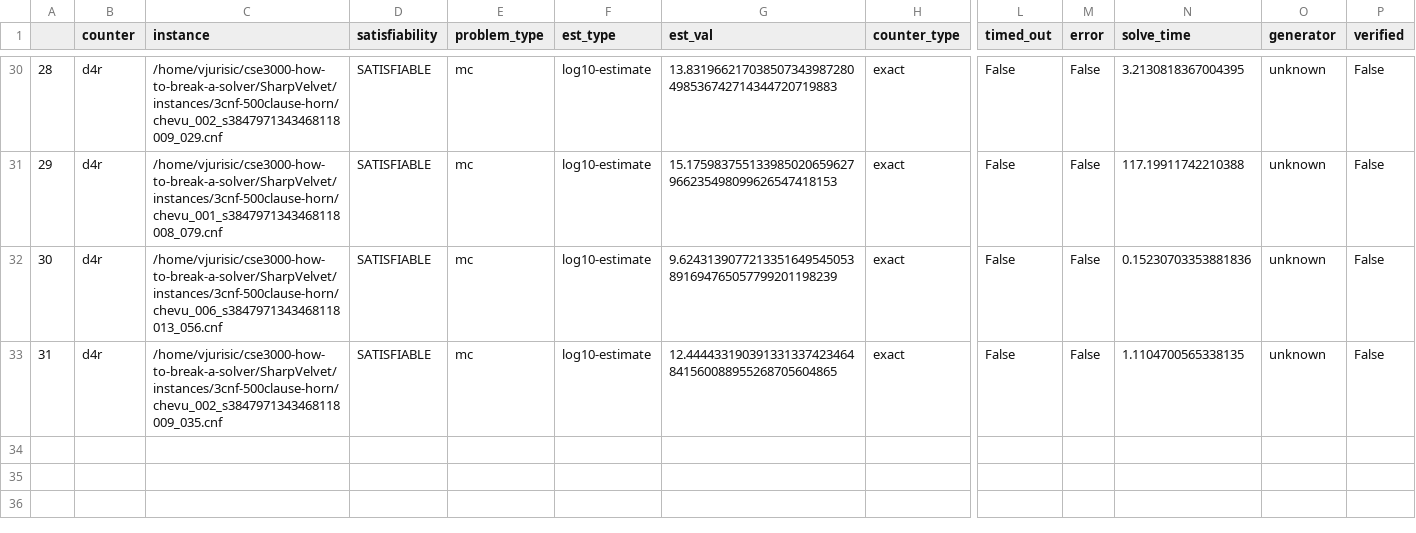
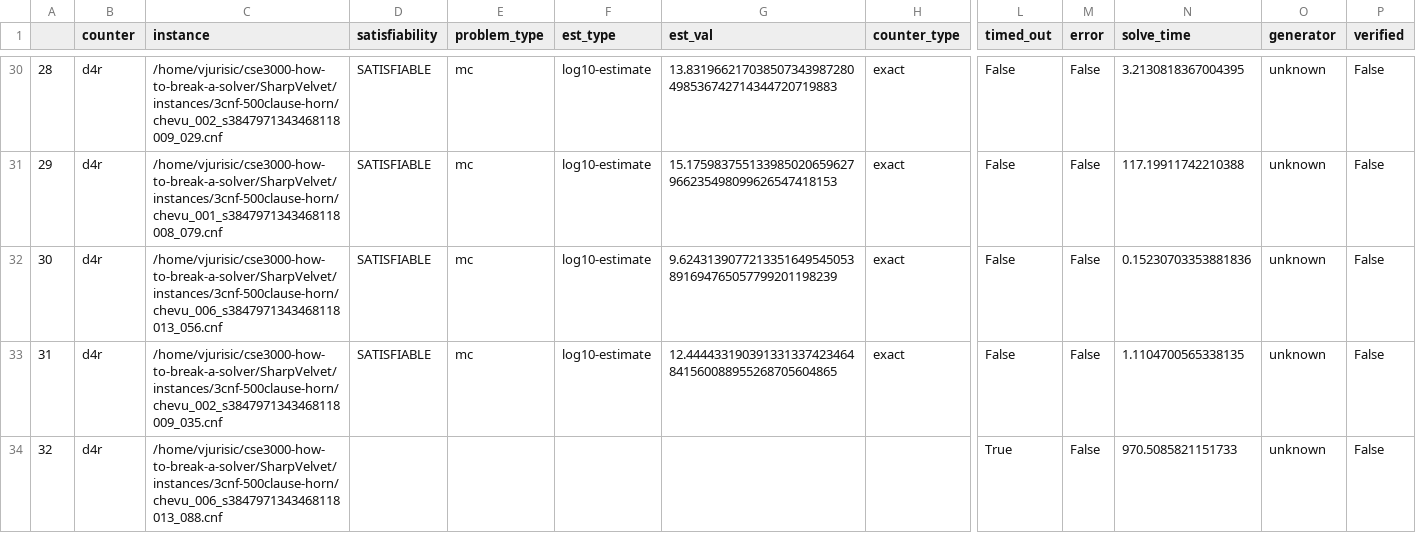
Before and after one commit to Krat-OS/cse3000-how-to-break-a-solver, a CSV file: SharpVelvet/out/2025-01-14_chevu_000_s3847971343468118007_000_d4r_fuzz-results.csv, drawn as a sheet; only a part is shown, gaps mark what is left out; rows hold the shown columns only; the diff names each change by its address in the sheet, - before the commit and + after, or states it on an @@ line.

```diff
--- a/SharpVelvet/out/2025-01-14_chevu_000_s3847971343468118007_000_d4r_fuzz-results.csv
+++ b/SharpVelvet/out/2025-01-14_chevu_000_s3847971343468118007_000_d4r_fuzz-results.csv
+row 34: 32 | d4r | /home/vjurisic/cse3000-how-to-break-a-solver/SharpVelvet/instances/3cnf-500clause-horn/chevu_006_s3847971343468118013_088.cnf |  |  |  |  |  | True | False | 970.5085821151733 | unknown | False
```
Also changed, not shown: SharpVelvet/out/2025-01-14_chevu_000_s3847971343468118007_000_d4g_fuzz-results.csv, SharpVelvet/out/2025-01-14_chevu_000_s3847971343468118007_000_gpmc_fuzz-results.csv, 7 other files.
